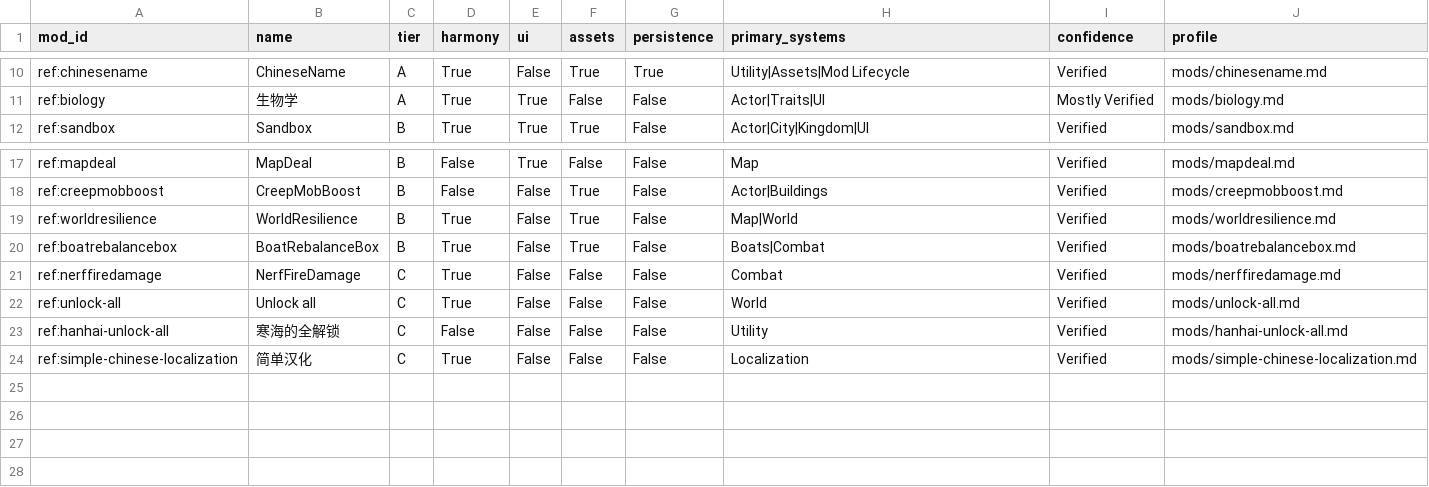
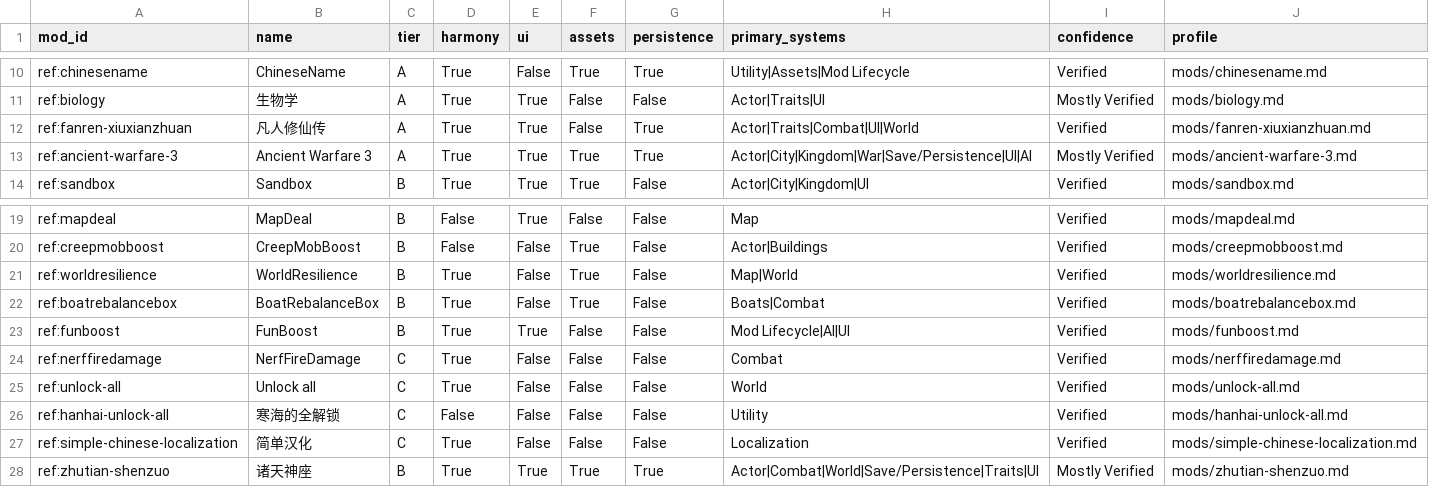
Before and after one commit to xuanz421/WorldBox-KnowledgeBase, a CSV file: knowledge/reference-mods/catalog.csv, drawn as a sheet; only a part is shown, gaps mark what is left out; the diff names each change by its address in the sheet, - before the commit and + after, or states it on an @@ line.

```diff
--- a/knowledge/reference-mods/catalog.csv
+++ b/knowledge/reference-mods/catalog.csv
+row 12: ref:fanren-xiuxianzhuan | 凡人修仙传 | A | True | True | False | True | Actor|Traits|Combat|UI|World | Verified | mods/fanren-xiuxianzhuan.md
+row 13: ref:ancient-warfare-3 | Ancient Warfare 3 | A | True | True | True | True | Actor|City|Kingdom|War|Save/Persistence|UI|AI | Mostly Verified | mods/ancient-warfare-3.md
+row 23: ref:funboost | FunBoost | B | True | True | False | False | Mod Lifecycle|AI|UI | Verified | mods/funboost.md
+row 28: ref:zhutian-shenzuo | 诸天神座 | B | True | True | True | True | Actor|Combat|World|Save/Persistence|Traits|UI | Mostly Verified | mods/zhutian-shenzuo.md
```
Also changed, not shown: knowledge/reference-mods/system-matrix.csv, 10 other files.
